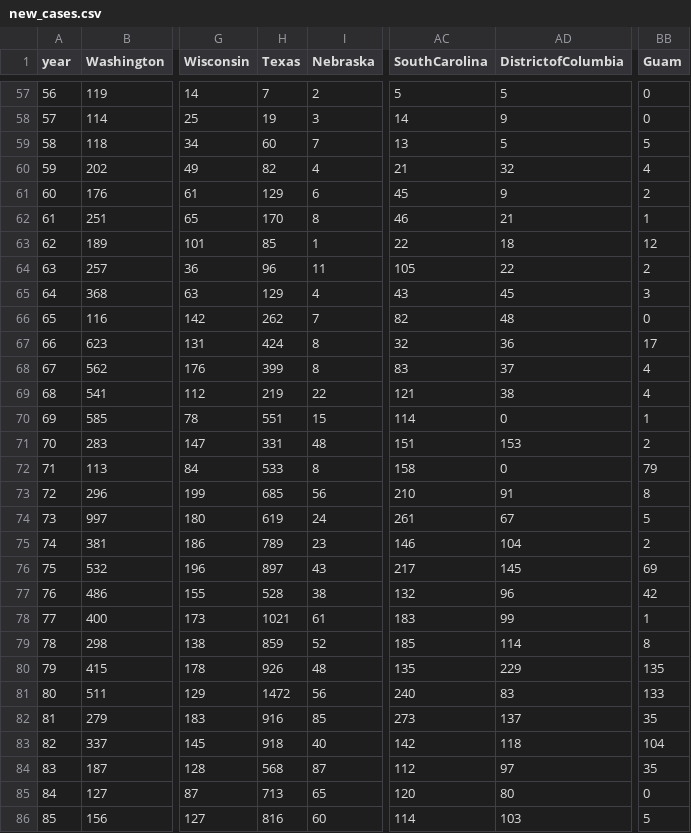
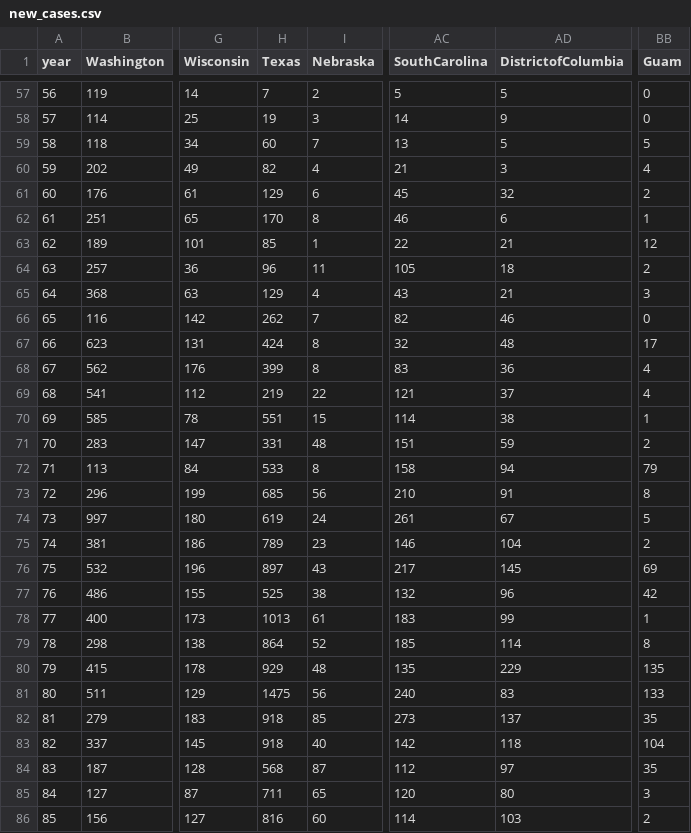
Before and after one commit to mattjgally/corona, a CSV file: new_cases.csv, drawn as a sheet; only a part is shown, gaps mark what is left out; the diff covers the shown part only; the diff names each change by its address in the sheet, - before the commit and + after, or states it on an @@ line.

```diff
--- a/new_cases.csv
+++ b/new_cases.csv
-AD60 (DistrictofColumbia): 32
+AD60 (DistrictofColumbia): 3
-AD61 (DistrictofColumbia): 9
+AD61 (DistrictofColumbia): 32
-AD62 (DistrictofColumbia): 21
+AD62 (DistrictofColumbia): 6
-AD63 (DistrictofColumbia): 18
+AD63 (DistrictofColumbia): 21
-AD64 (DistrictofColumbia): 22
+AD64 (DistrictofColumbia): 18
-AD65 (DistrictofColumbia): 45
+AD65 (DistrictofColumbia): 21
-AD66 (DistrictofColumbia): 48
+AD66 (DistrictofColumbia): 46
-AD67 (DistrictofColumbia): 36
+AD67 (DistrictofColumbia): 48
-AD68 (DistrictofColumbia): 37
+AD68 (DistrictofColumbia): 36
-AD69 (DistrictofColumbia): 38
+AD69 (DistrictofColumbia): 37
-AD70 (DistrictofColumbia): 0
+AD70 (DistrictofColumbia): 38
-AD71 (DistrictofColumbia): 153
+AD71 (DistrictofColumbia): 59
-AD72 (DistrictofColumbia): 0
+AD72 (DistrictofColumbia): 94
-H77 (Texas): 528
+H77 (Texas): 525
-H78 (Texas): 1021
+H78 (Texas): 1013
-H79 (Texas): 859
+H79 (Texas): 864
-H80 (Texas): 926
+H80 (Texas): 929
-H81 (Texas): 1472
+H81 (Texas): 1475
-H82 (Texas): 916
+H82 (Texas): 918
-H85 (Texas): 713
+H85 (Texas): 711
-BB85 (Guam): 0
+BB85 (Guam): 3
-BB86 (Guam): 5
+BB86 (Guam): 2
```
Also changed, not shown: 1 added row and 3 edited cells elsewhere in this file, new_deaths.csv, organized_data6.csv, 3 other files.
